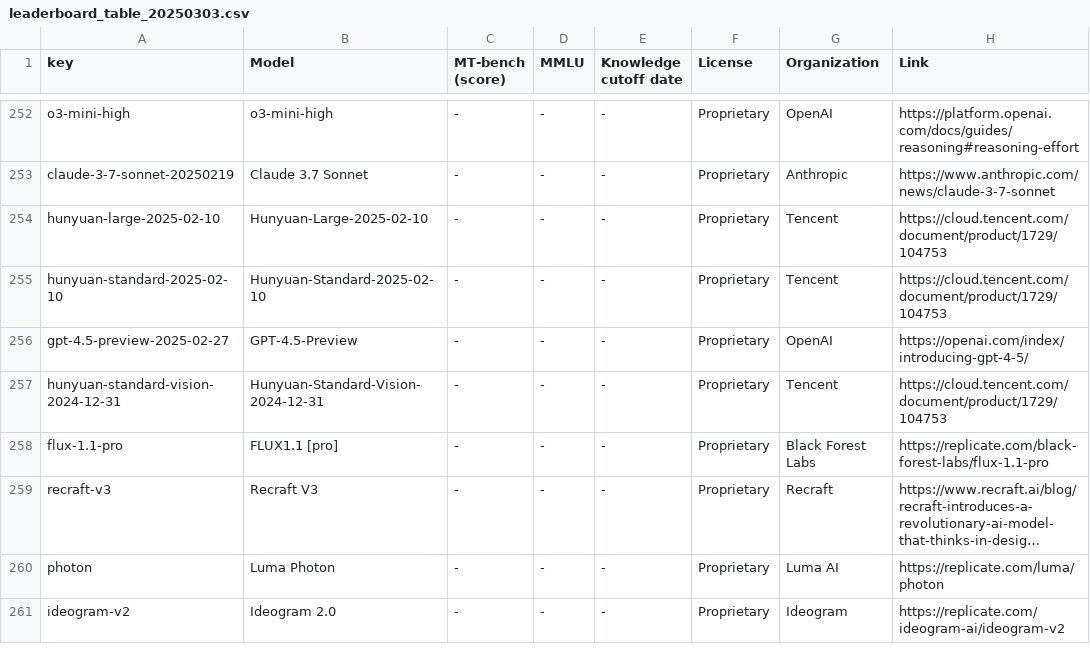
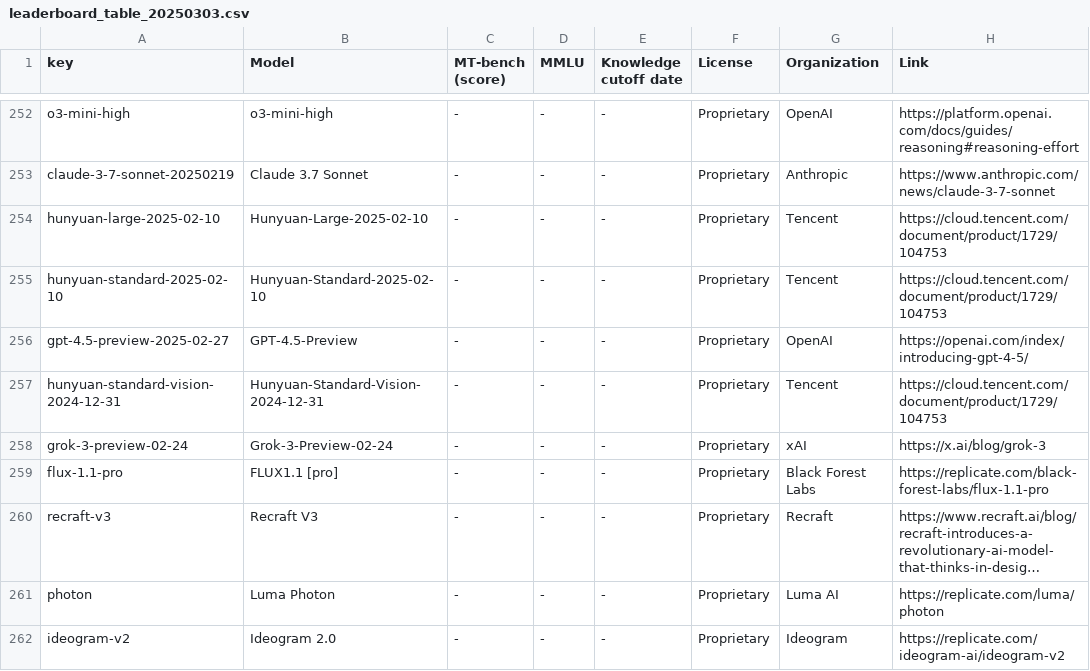
Before and after one commit to utterstep/chatbot-arena-leaderbord-vis, a CSV file: leaderboard_table_20250303.csv, drawn as a sheet; only a part is shown, gaps mark what is left out; long unchanged cells end in ….

```diff
--- a/leaderboard_table_20250303.csv
+++ b/leaderboard_table_20250303.csv
@@ -257,2 +257,3 @@ gpt-4.5-preview-2025-02-27,GPT-4.5-Preview,-,-,-,Proprietary,OpenAI,https://open
 hunyuan-standard-vision-2024-12-31,Hunyuan-Standard-Vision-2024-12-31,-,-,-,Proprietary,Tencent,https://cloud.tencent.com/document/product/1729/104753
+grok-3-preview-02-24,Grok-3-Preview-02-24,-,-,-,Proprietary,xAI,https://x.ai/blog/grok-3
 flux-1.1-pro,FLUX1.1 [pro],-,-,-,Proprietary,Black Forest Labs,https://replicate.com/black-forest-labs/flux-1.1-pro
```
Also changed, not shown: 1 other file.
